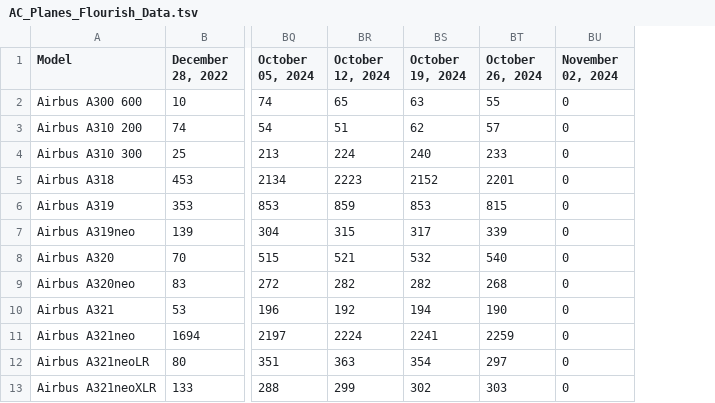
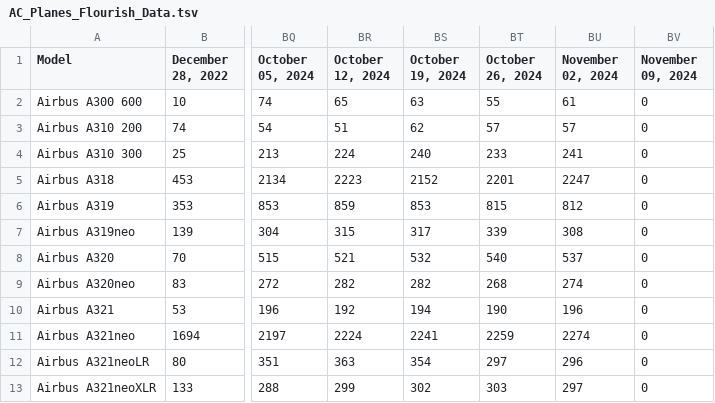
Before and after one commit to bertauchekurtis/flaskFleetTools, a TSV file: data/flourish/AC_Planes_Flourish_Data.tsv, drawn as a sheet; only a part is shown, gaps mark what is left out; addresses are those after the commit; the diff names each change by its address in the sheet, - before the commit and + after, or states it on an @@ line.

```diff
--- a/data/flourish/AC_Planes_Flourish_Data.tsv
+++ b/data/flourish/AC_Planes_Flourish_Data.tsv
+column BU (November 02, 2024), rows 2-13: 61 | 57 | 241 | 2247 | 812 | 308 | 537 | 274 | 196 | 2274 | 296 | 297
-BV1: November 02, 2024
+BV1: November 09, 2024
```
Also changed, not shown: 1 other file.
